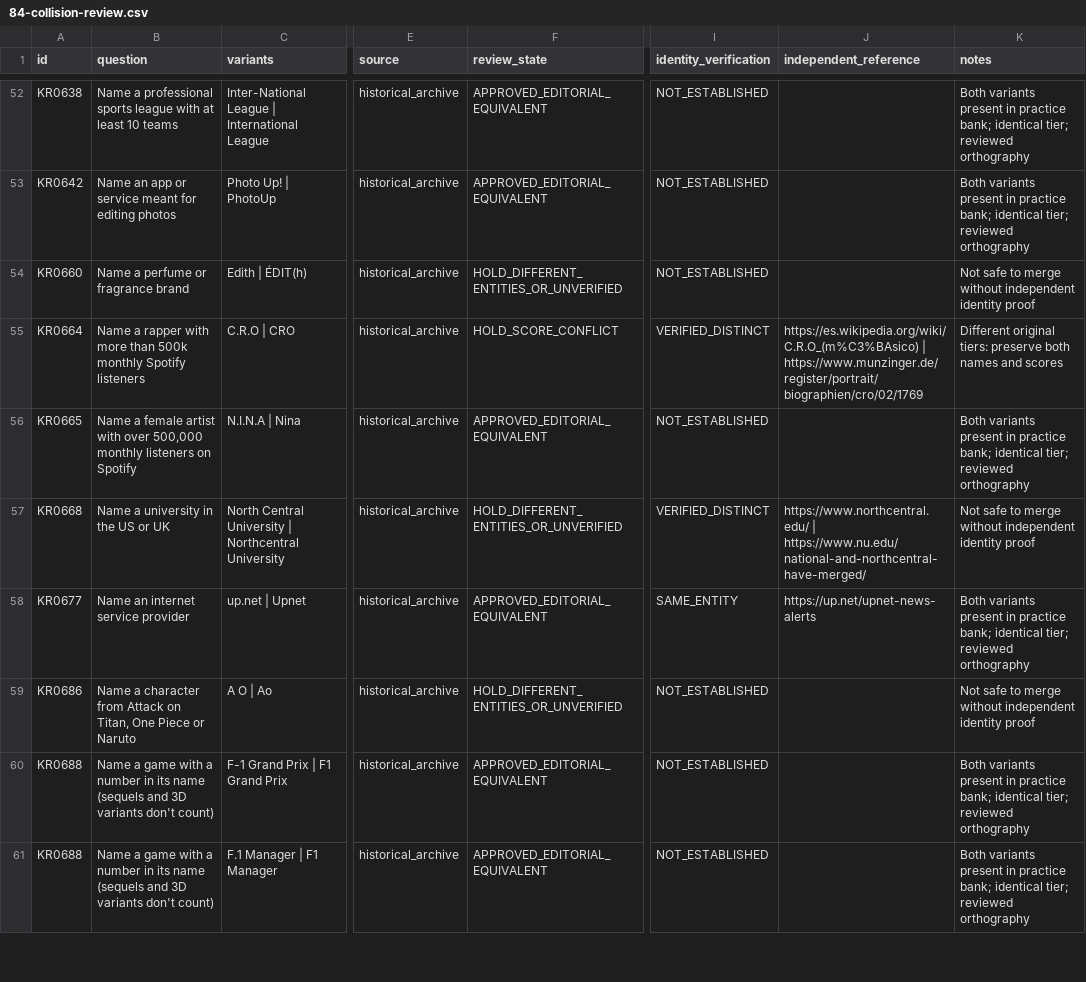
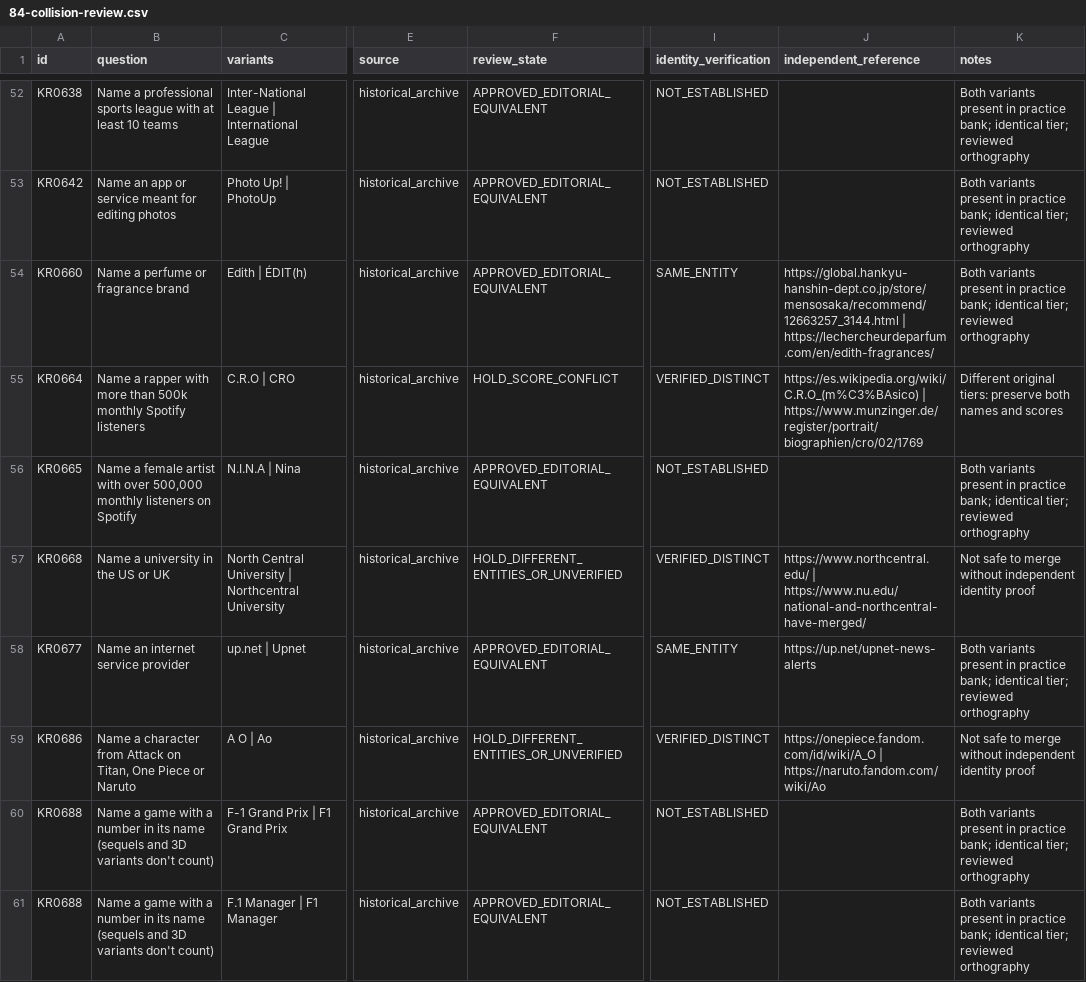
Before and after one commit to AGFH5300/browser-game-arcade, a CSV file: data/krillion-review/84-collision-review.csv, drawn as a sheet; only a part is shown, gaps mark what is left out; the diff covers the shown part only; the diff names each change by its address in the sheet, - before the commit and + after, or states it on an @@ line.

```diff
--- a/data/krillion-review/84-collision-review.csv
+++ b/data/krillion-review/84-collision-review.csv
-F54 (review_state): HOLD_DIFFERENT_ENTITIES_OR_UNVERIFIED
+F54 (review_state): APPROVED_EDITORIAL_EQUIVALENT
-I54 (identity_verification): NOT_ESTABLISHED
+I54 (identity_verification): SAME_ENTITY
-J54 (independent_reference): (empty)
+J54 (independent_reference): https://global.hankyu-hanshin-dept.co.jp/store/mensosaka/recommend/12663257_3144.html | https://lechercheurdeparfum.com/en/edith-fragrances/
-K54 (notes): Not safe to merge without independent identity proof
+K54 (notes): Both variants present in practice bank; identical tier; reviewed orthography
-I59 (identity_verification): NOT_ESTABLISHED
+I59 (identity_verification): VERIFIED_DISTINCT
-J59 (independent_reference): (empty)
+J59 (independent_reference): https://onepiece.fandom.com/id/wiki/A_O | https://naruto.fandom.com/wiki/Ao
```
Also changed, not shown: 16 edited cells elsewhere in this file, data/krillion-review/96-missing-100-review.csv, data/krillion-review/coverage-evidence-status.csv, 28 other files.
